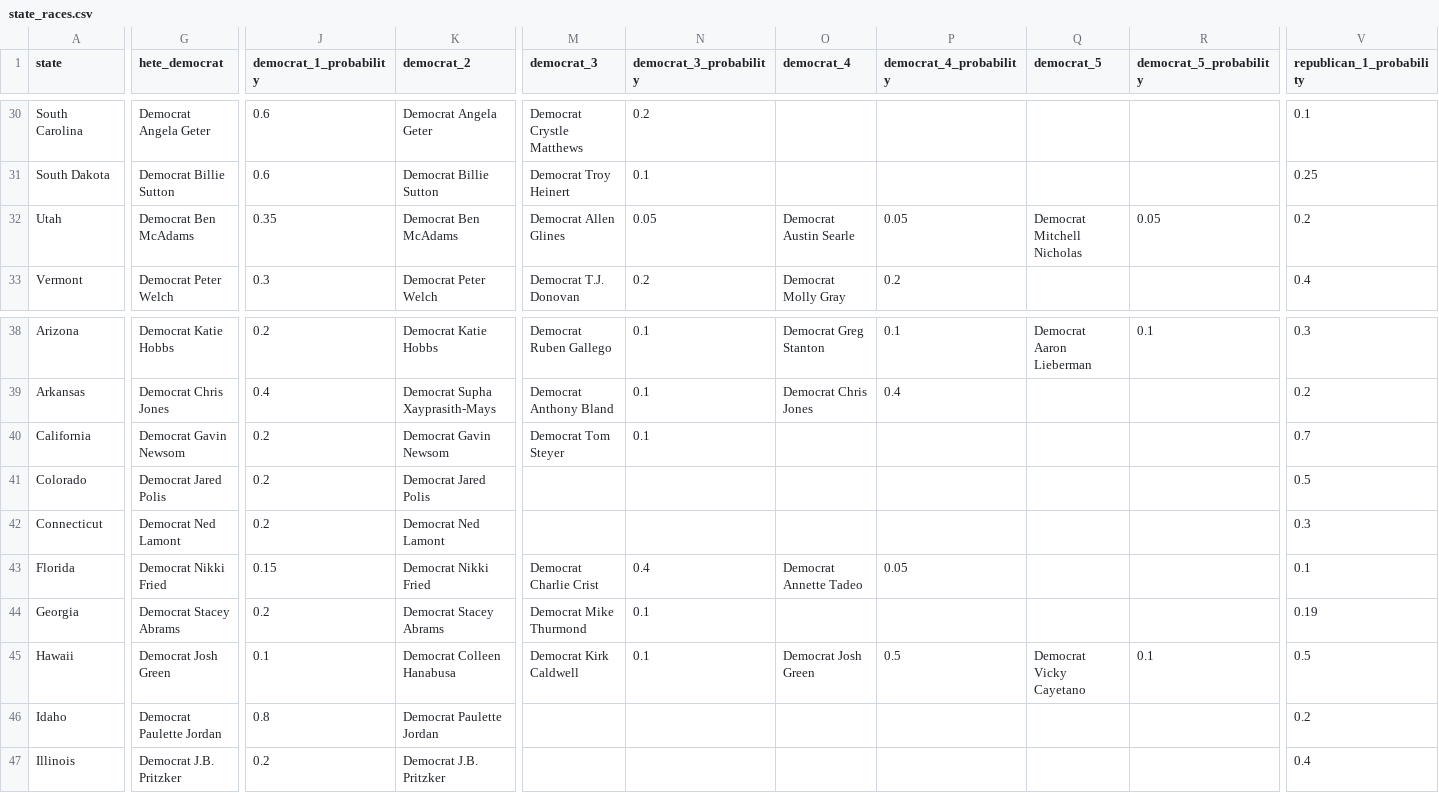
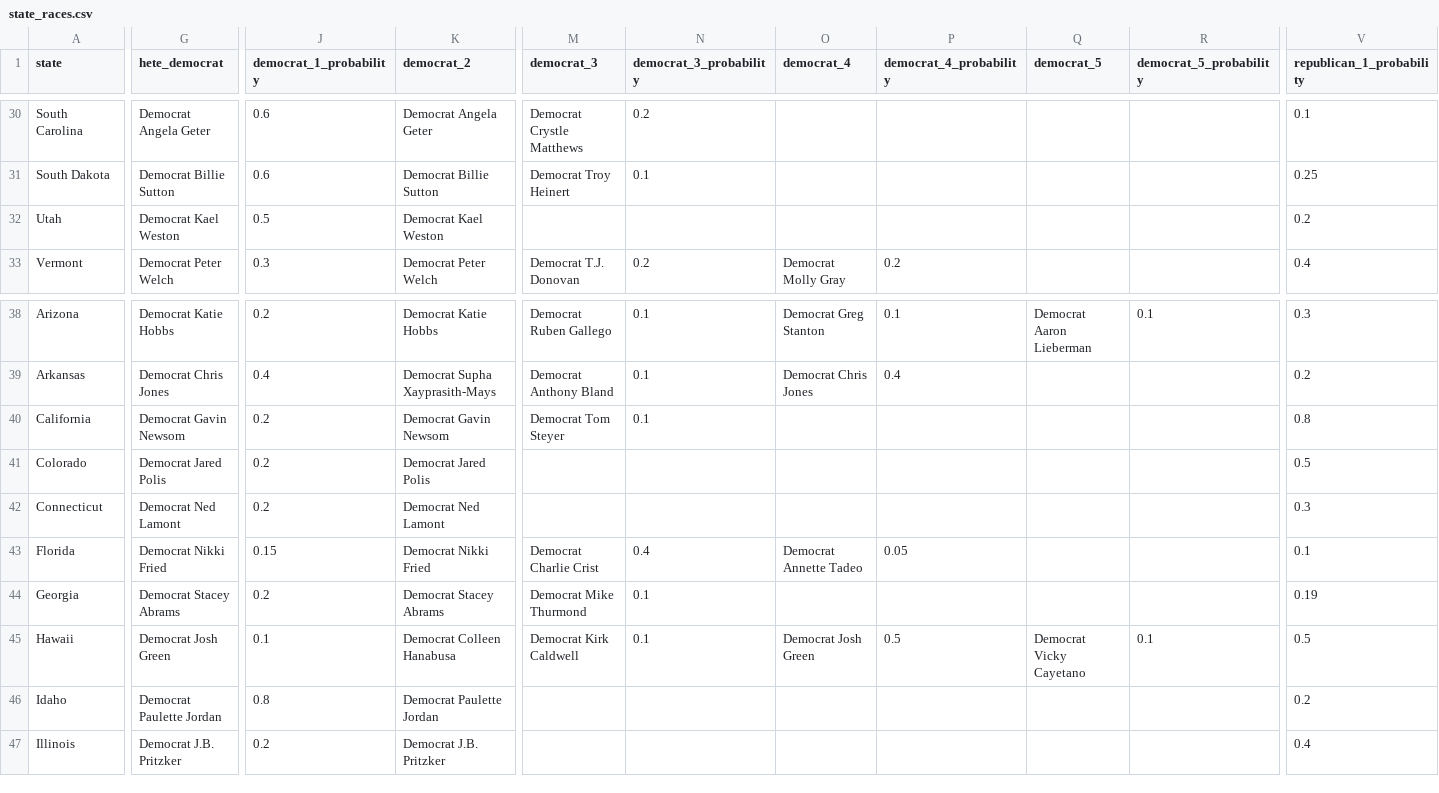
Before and after one commit to carnival-farmer/data, a CSV file: state_races.csv, drawn as a sheet; only a part is shown, gaps mark what is left out; the diff covers the shown part only; the diff names each change by its address in the sheet, - before the commit and + after, or states it on an @@ line.

```diff
--- a/state_races.csv
+++ b/state_races.csv
-G32 (hete_democrat): Democrat Ben McAdams
+G32 (hete_democrat): Democrat Kael Weston
-J32 (democrat_1_probability): 0.35
+J32 (democrat_1_probability): 0.5
-K32 (democrat_2): Democrat Ben McAdams
+K32 (democrat_2): Democrat Kael Weston
-M32 (democrat_3): Democrat Allen Glines
+M32 (democrat_3): (empty)
-N32 (democrat_3_probability): 0.05
+N32 (democrat_3_probability): (empty)
-O32 (democrat_4): Democrat Austin Searle
+O32 (democrat_4): (empty)
-P32 (democrat_4_probability): 0.05
+P32 (democrat_4_probability): (empty)
-Q32 (democrat_5): Democrat Mitchell Nicholas
+Q32 (democrat_5): (empty)
-R32 (democrat_5_probability): 0.05
+R32 (democrat_5_probability): (empty)
-V40 (republican_1_probability): 0.7
+V40 (republican_1_probability): 0.8
```
Also changed, not shown: 4 edited cells elsewhere in this file, district_races.csv.
